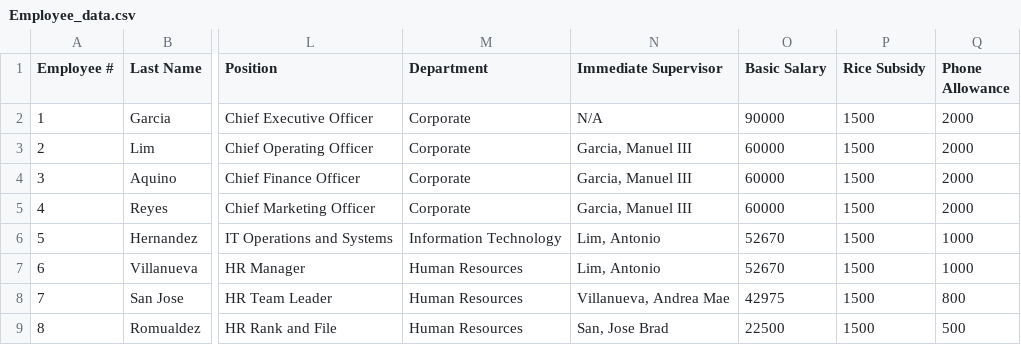
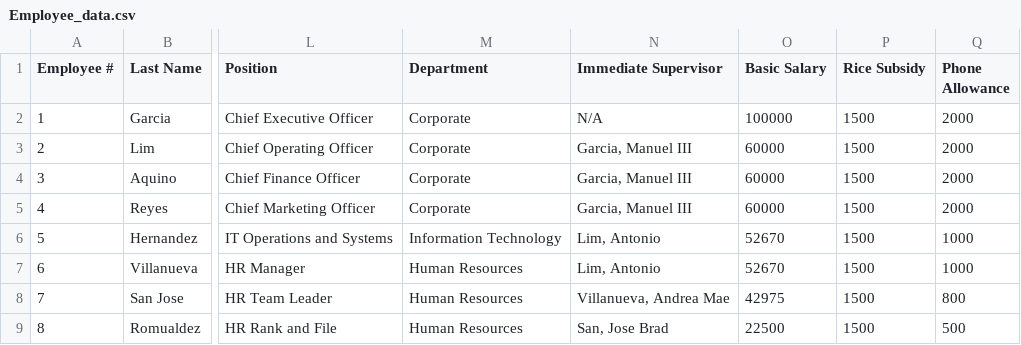
Before and after one commit to IbraDoesCode/MotorPH_MO-IT103, a CSV file: Data/Employee_data.csv, drawn as a sheet; only a part is shown, gaps mark what is left out; the diff names each change by its address in the sheet, - before the commit and + after, or states it on an @@ line.

```diff
--- a/Data/Employee_data.csv
+++ b/Data/Employee_data.csv
-O2 (Basic Salary): 90000
+O2 (Basic Salary): 100000
```
Also changed, not shown: 6 other files.
